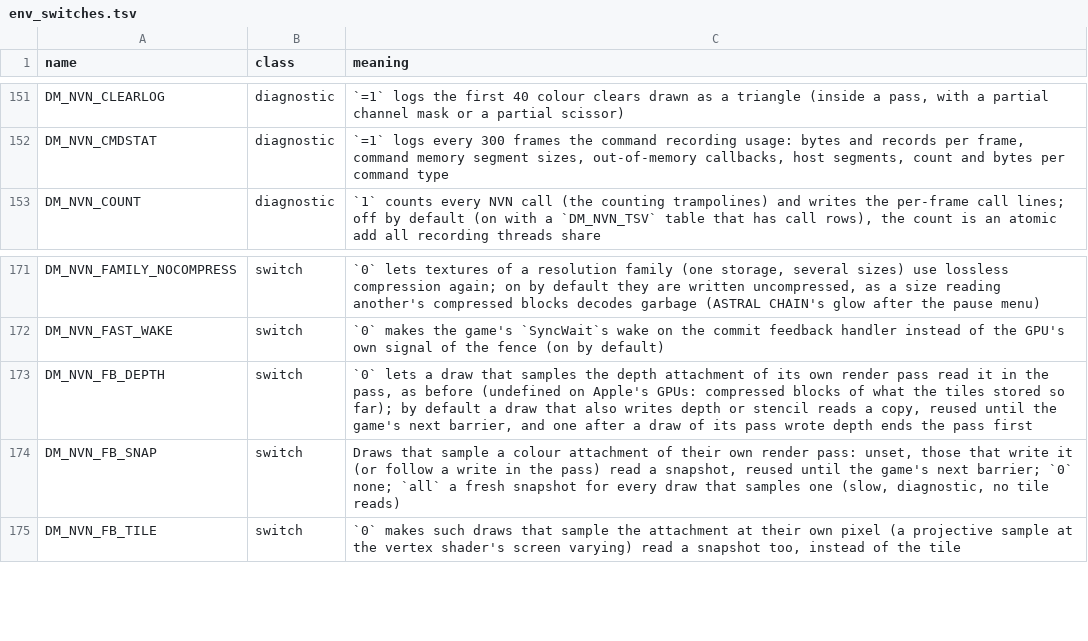
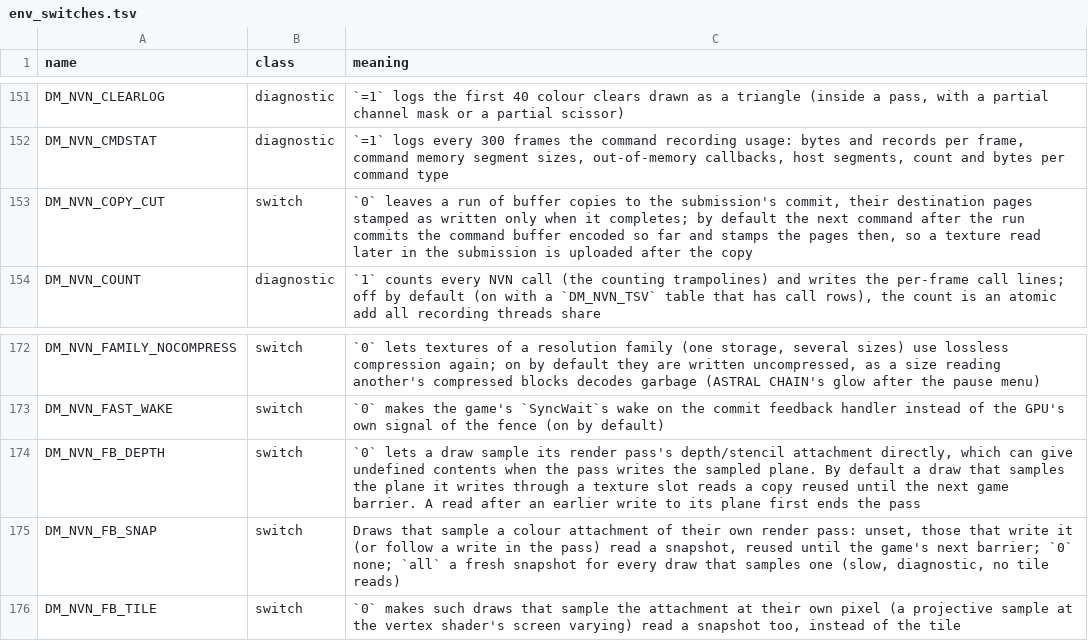
Before and after one commit to iDams/nxnative, a TSV file: docs/env_switches.tsv, drawn as a sheet; only a part is shown, gaps mark what is left out.

Commit message:
gfx/nvn: upstream perf & stability batch 6B-2b-2 (PSO archive, sparse tiles, dirty race, upload/feedback/geometry)

```diff
--- a/docs/env_switches.tsv
+++ b/docs/env_switches.tsv
@@ -152,2 +152,3 @@ DM_NVN_CLEARLOG	diagnostic	`=1` logs the first 40 colour clears drawn as a trian
 DM_NVN_CMDSTAT	diagnostic	`=1` logs every 300 frames the command recording usage: bytes and records per frame, command memory segment sizes, out-of-memory callbacks, host segments, count and bytes per command type
+DM_NVN_COPY_CUT	switch	`0` leaves a run of buffer copies to the submission's commit, their destination pages stamped as written only when it completes; by default the next command after the run commits the command buffer encoded so far and stamps the pages then, so a texture read later in the submission is uploaded after the copy
 DM_NVN_COUNT	diagnostic	`1` counts every NVN call (the counting trampolines) and writes the per-frame call lines; off by default (on with a `DM_NVN_TSV` table that has call rows), the count is an atomic add all recording threads share
@@ -172,3 +173,3 @@ DM_NVN_FAMILY_NOCOMPRESS	switch	`0` lets textures of a resolution family (one st
 DM_NVN_FAST_WAKE	switch	`0` makes the game's `SyncWait`s wake on the commit feedback handler instead of the GPU's own signal of the fence (on by default)
-DM_NVN_FB_DEPTH	switch	`0` lets a draw that samples the depth attachment of its own render pass read it in the pass, as before (undefined on Apple's GPUs: compressed blocks of what the tiles stored so far); by default a draw that also writes depth or stencil reads a copy, reused until the game's next barrier, and one after a draw of its pass wrote depth ends the pass first
+DM_NVN_FB_DEPTH	switch	`0` lets a draw sample its render pass's depth/stencil attachment directly, which can give undefined contents when the pass writes the sampled plane. By default a draw that samples the plane it writes through a texture slot reads a copy reused until the next game barrier. A read after an earlier write to its plane first ends the pass
 DM_NVN_FB_SNAP	switch	Draws that sample a colour attachment of their own render pass: unset, those that write it (or follow a write in the pass) read a snapshot, reused until the game's next barrier; `0` none; `all` a fresh snapshot for every draw that samples one (slow, diagnostic, no tile reads)
```
Also changed, not shown: 15 other files.
